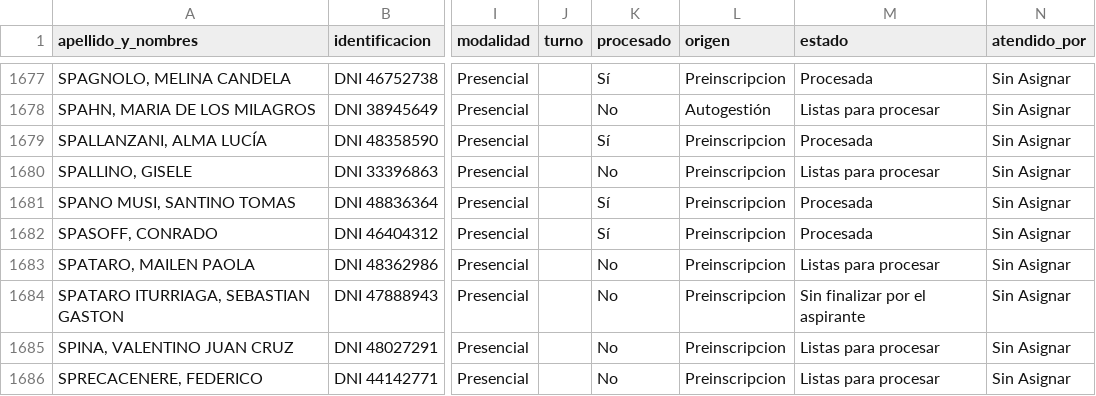
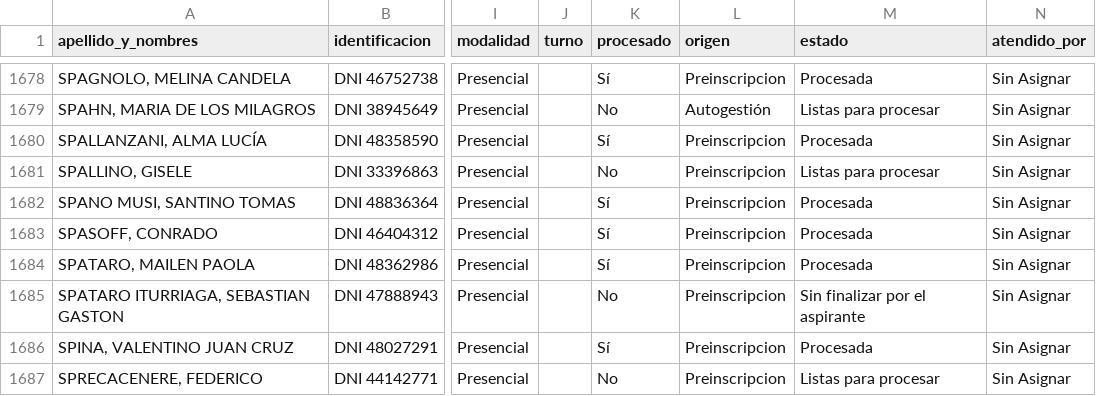
Before and after one commit to sgaribottounsam/eeyn-dashboard, a CSV file: data/procesados/preinscriptos_procesado_2026.csv, drawn as a sheet; only a part is shown, gaps mark what is left out; addresses are those after the commit; the diff covers the shown part only; the diff names each change by its address in the sheet, - before the commit and + after, or states it on an @@ line.

```diff
--- a/data/procesados/preinscriptos_procesado_2026.csv
+++ b/data/procesados/preinscriptos_procesado_2026.csv
-K1684 (procesado): No
+K1684 (procesado): Sí
-M1684 (estado): Listas para procesar
+M1684 (estado): Procesada
-K1686 (procesado): No
+K1686 (procesado): Sí
-M1686 (estado): Listas para procesar
+M1686 (estado): Procesada
```
Also changed, not shown: 2 added rows and 119 edited cells elsewhere in this file, 6 other files.
